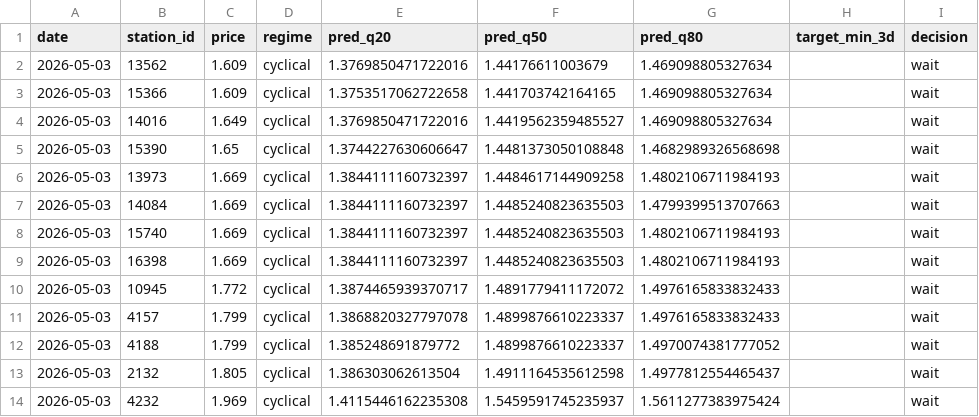
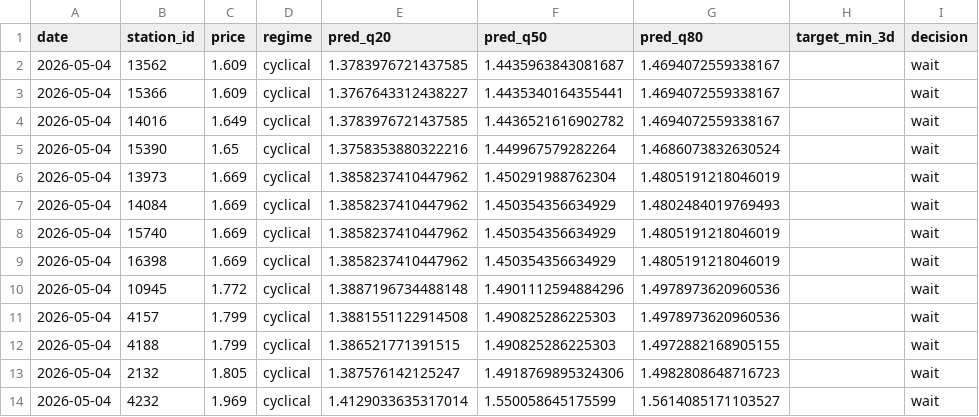
Before and after one commit to juanluserra/fuel-recommender-murcia, a CSV file: data/latest/alcantarilla_murcia__precio_gasoleo_a__latest.csv, drawn as a sheet; only a part is shown; the diff names each change by its address in the sheet, - before the commit and + after, or states it on an @@ line.

```diff
--- a/data/latest/alcantarilla_murcia__precio_gasoleo_a__latest.csv
+++ b/data/latest/alcantarilla_murcia__precio_gasoleo_a__latest.csv
-A2:A14 (date): 2026-05-03
+A2:A14 (date): 2026-05-04
-E2 (pred_q20): 1.3769850471722016
+E2 (pred_q20): 1.3783976721437585
-F2 (pred_q50): 1.44176611003679
+F2 (pred_q50): 1.4435963843081687
-G2:G4 (pred_q80): 1.469098805327634
+G2:G4 (pred_q80): 1.4694072559338167
-E3 (pred_q20): 1.3753517062722658
+E3 (pred_q20): 1.3767643312438227
-F3 (pred_q50): 1.441703742164165
+F3 (pred_q50): 1.4435340164355441
-E4 (pred_q20): 1.3769850471722016
+E4 (pred_q20): 1.3783976721437585
-F4 (pred_q50): 1.4419562359485527
+F4 (pred_q50): 1.4436521616902782
-E5 (pred_q20): 1.3744227630606647
+E5 (pred_q20): 1.3758353880322216
-F5 (pred_q50): 1.4481373050108848
+F5 (pred_q50): 1.449967579282264
-G5 (pred_q80): 1.4682989326568698
+G5 (pred_q80): 1.4686073832630524
-E6:E9 (pred_q20): 1.3844111160732397
+E6:E9 (pred_q20): 1.3858237410447962
-F6 (pred_q50): 1.4484617144909258
+F6 (pred_q50): 1.450291988762304
-G6 (pred_q80): 1.4802106711984193
+G6 (pred_q80): 1.4805191218046019
-F7:F9 (pred_q50): 1.4485240823635503
+F7:F9 (pred_q50): 1.450354356634929
-G7 (pred_q80): 1.4799399513707663
+G7 (pred_q80): 1.4802484019769493
-G8:G9 (pred_q80): 1.4802106711984193
+G8:G9 (pred_q80): 1.4805191218046019
-E10 (pred_q20): 1.3874465939370717
+E10 (pred_q20): 1.3887196734488148
-F10 (pred_q50): 1.4891779411172072
+F10 (pred_q50): 1.4901112594884296
-G10:G11 (pred_q80): 1.4976165833832433
+G10:G11 (pred_q80): 1.4978973620960536
-E11 (pred_q20): 1.3868820327797078
+E11 (pred_q20): 1.3881551122914508
-F11:F12 (pred_q50): 1.4899876610223337
+F11:F12 (pred_q50): 1.490825286225303
-E12 (pred_q20): 1.385248691879772
+E12 (pred_q20): 1.386521771391515
-G12 (pred_q80): 1.4970074381777052
+G12 (pred_q80): 1.4972882168905155
-E13 (pred_q20): 1.386303062613504
+E13 (pred_q20): 1.387576142125247
-F13 (pred_q50): 1.4911164535612598
+F13 (pred_q50): 1.4918769895324306
-G13 (pred_q80): 1.4977812554465437
+G13 (pred_q80): 1.4982808648716723
-E14 (pred_q20): 1.4115446162235308
+E14 (pred_q20): 1.4129033635317014
-F14 (pred_q50): 1.5459591745235937
+F14 (pred_q50): 1.550058645175599
-G14 (pred_q80): 1.5611277383975424
+G14 (pred_q80): 1.5614085171103527
```
Also changed, not shown: data/history/alcantarilla_murcia/fetch_log.csv, data/history/alcantarilla_murcia/stations.csv, 4 other files.
